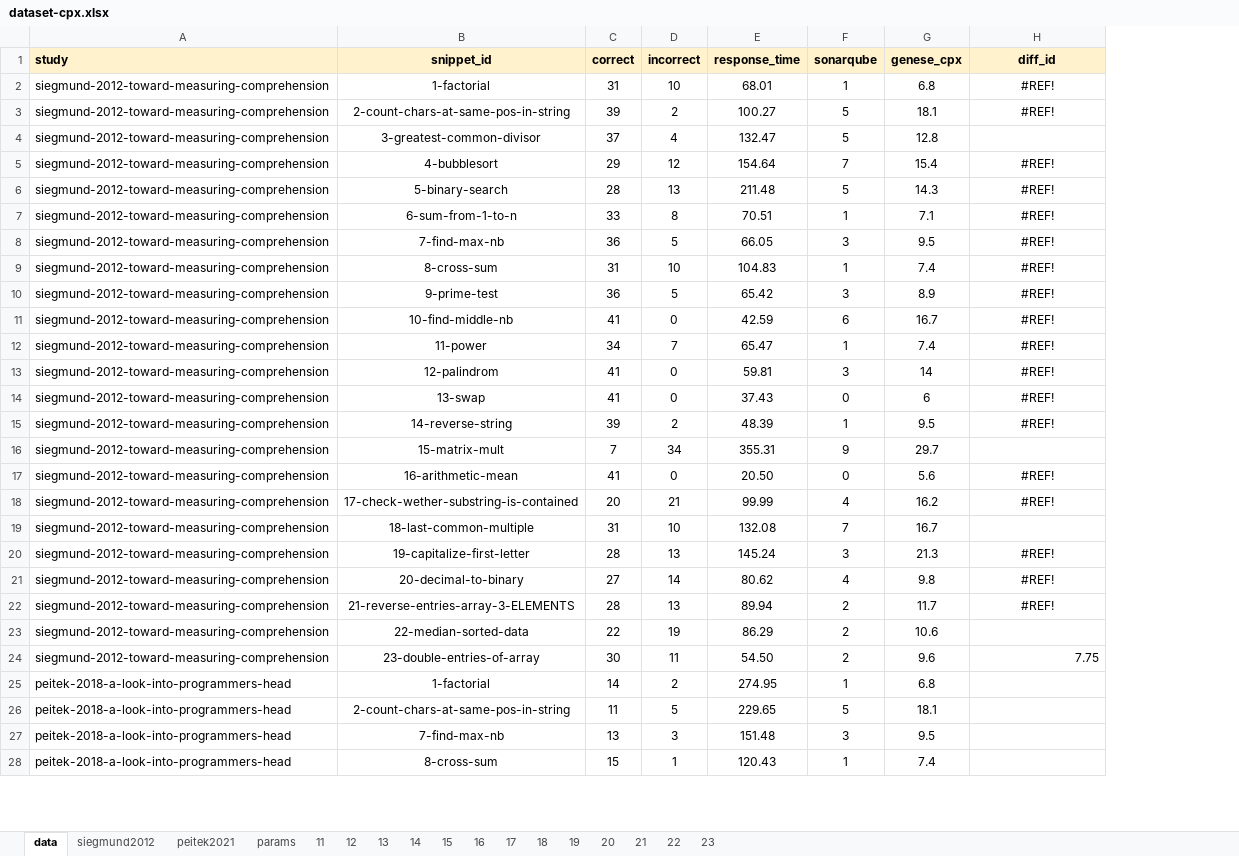
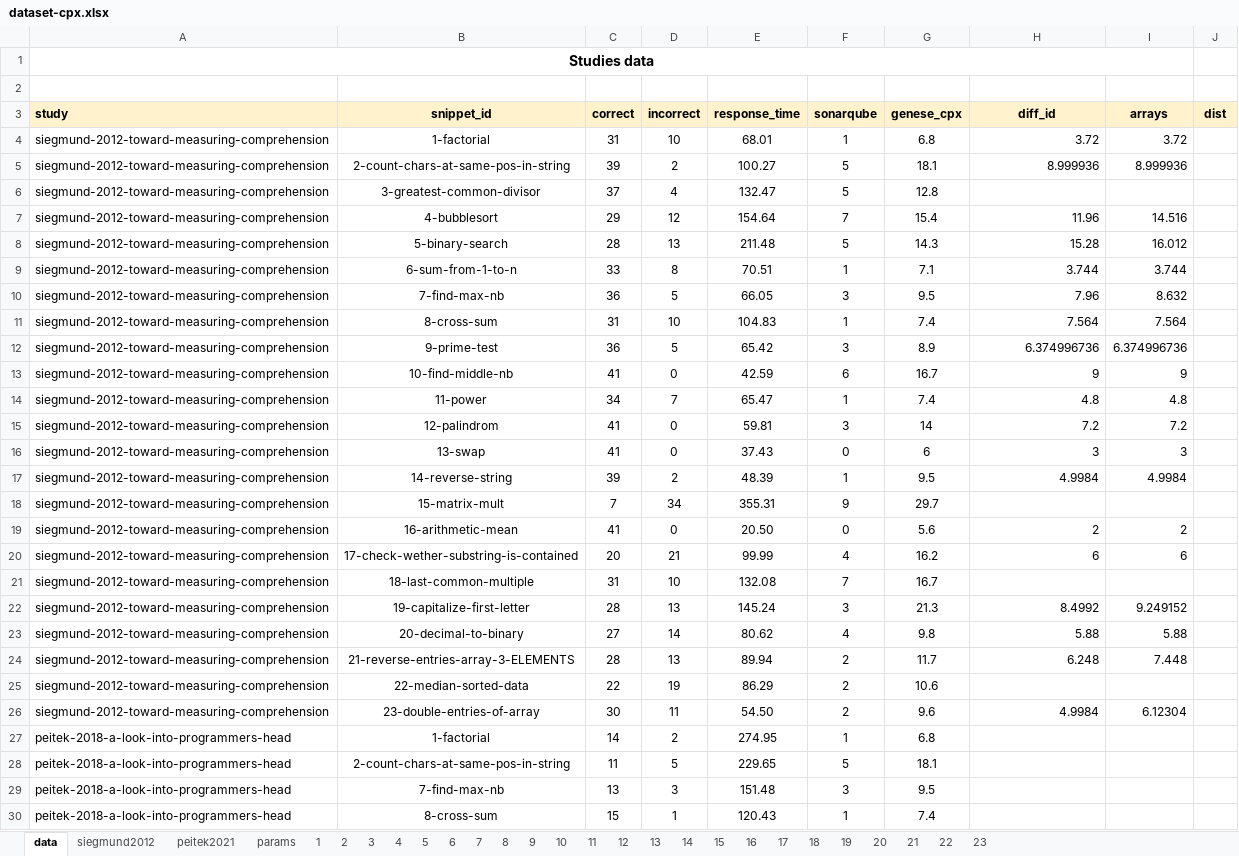
Before and after one commit to gillesfabre34/cpx, an Excel workbook: dataset-cpx.xlsx, sheet data, drawn as a sheet; only a part is shown; values as stored, in another font and other column widths than the file's, no borders; charts and pictures not drawn; addresses are those after the commit; the diff covers the shown part only; the diff names each change by its address in the sheet, - before the commit and + after, or states it on an @@ line.

Commit message:
Added recursions and arrays (#8)

```diff
--- a/dataset-cpx.xlsx (sheet data)
+++ b/dataset-cpx.xlsx (sheet data)
@@ sheet tab unhidden: 1 @@
@@ sheet tab unhidden: 2 @@
@@ sheet tab unhidden: 3 @@
@@ sheet tab unhidden: 4 @@
@@ sheet tab unhidden: 5 @@
@@ sheet tab unhidden: 6 @@
@@ sheet tab unhidden: 7 @@
@@ sheet tab unhidden: 8 @@
@@ sheet tab unhidden: 9 @@
@@ sheet tab unhidden: 10 @@
+column I (arrays), rows 4-26: 3.72 | 8.999936 |  | 14.516 | 16.012 | 3.744 | 8.632 | 7.564 | 6.374996736 | 9 | 4.8 | 7.2 | 3 | 4.9984 |  | 2 | 6 |  | 9.249152 | 5.88 | 7.448 |  | 6.12304
+column J (dist), empty
+row 1: Studies data
+row 2: (empty)
-H4 (diff_id): #REF!
+H4 (diff_id): 3.72
-H4:H5 alignment: center
+H4:H5 alignment: right
-H5 (diff_id): #REF!
+H5 (diff_id): 8.999936
-H7 (diff_id): #REF!
+H7 (diff_id): 11.96
-H7:H17 alignment: center
+H7:H17 alignment: right
-H8 (diff_id): #REF!
+H8 (diff_id): 15.28
-H9 (diff_id): #REF!
+H9 (diff_id): 3.744
-H10 (diff_id): #REF!
+H10 (diff_id): 7.96
-H11 (diff_id): #REF!
+H11 (diff_id): 7.564
-H12 (diff_id): #REF!
+H12 (diff_id): 6.374996736
-H13 (diff_id): #REF!
+H13 (diff_id): 9
-H14 (diff_id): #REF!
+H14 (diff_id): 4.8
-H15 (diff_id): #REF!
+H15 (diff_id): 7.2
-H16 (diff_id): #REF!
+H16 (diff_id): 3
-H17 (diff_id): #REF!
+H17 (diff_id): 4.9984
-H19 (diff_id): #REF!
+H19 (diff_id): 2
-H19:H20 alignment: center
+H19:H20 alignment: right
-H20 (diff_id): #REF!
+H20 (diff_id): 6
-H22 (diff_id): #REF!
+H22 (diff_id): 8.4992
-H22:H24 alignment: center
+H22:H24 alignment: right
-H23 (diff_id): #REF!
+H23 (diff_id): 5.88
-H24 (diff_id): #REF!
+H24 (diff_id): 6.248
-H26 (diff_id): 7.75
+H26 (diff_id): 4.9984
```
Also changed, not shown: 16 edited cells elsewhere in this sheet, sheet params, sheet peitek2021, sheet 19, sheet 23, sheet siegmund2012, sheet 21, 7 more sheets, formulas that keep their value, charts or pictures.
